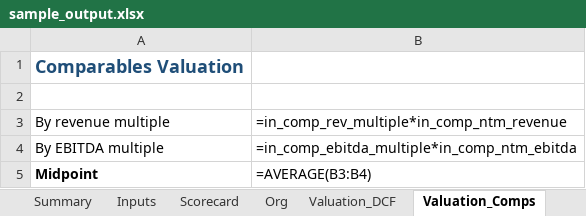
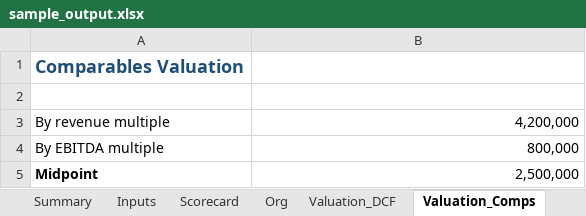
Before and after one commit to sandeepkunkunuru/idea-evaluator, an Excel workbook: examples/sample_output.xlsx, sheet Valuation_Comps, drawn as a sheet; values as stored, in another font and other column widths than the file's, no borders; formulas without a stored value are shown as written; the diff names each change by its address in the sheet, - before the commit and + after, or states it on an @@ line.

```diff
--- a/examples/sample_output.xlsx (sheet Valuation_Comps)
+++ b/examples/sample_output.xlsx (sheet Valuation_Comps)
-B3: =in_comp_rev_multiple*in_comp_ntm_revenue
+B3: 4,200,000
-B4: =in_comp_ebitda_multiple*in_comp_ntm_ebitda
+B4: 800,000
-B5: =AVERAGE(B3:B4)
+B5: 2,500,000
```
Also changed, not shown: sheet Org, sheet Valuation_DCF, sheet Inputs, sheet Scorecard, sheet Summary, sheet Valuation_EarlyStage, 2 more sheets, other sheet tabs, examples/meetingroi.xlsx, examples/meetingroi_screen.xlsx, 5 other files.
